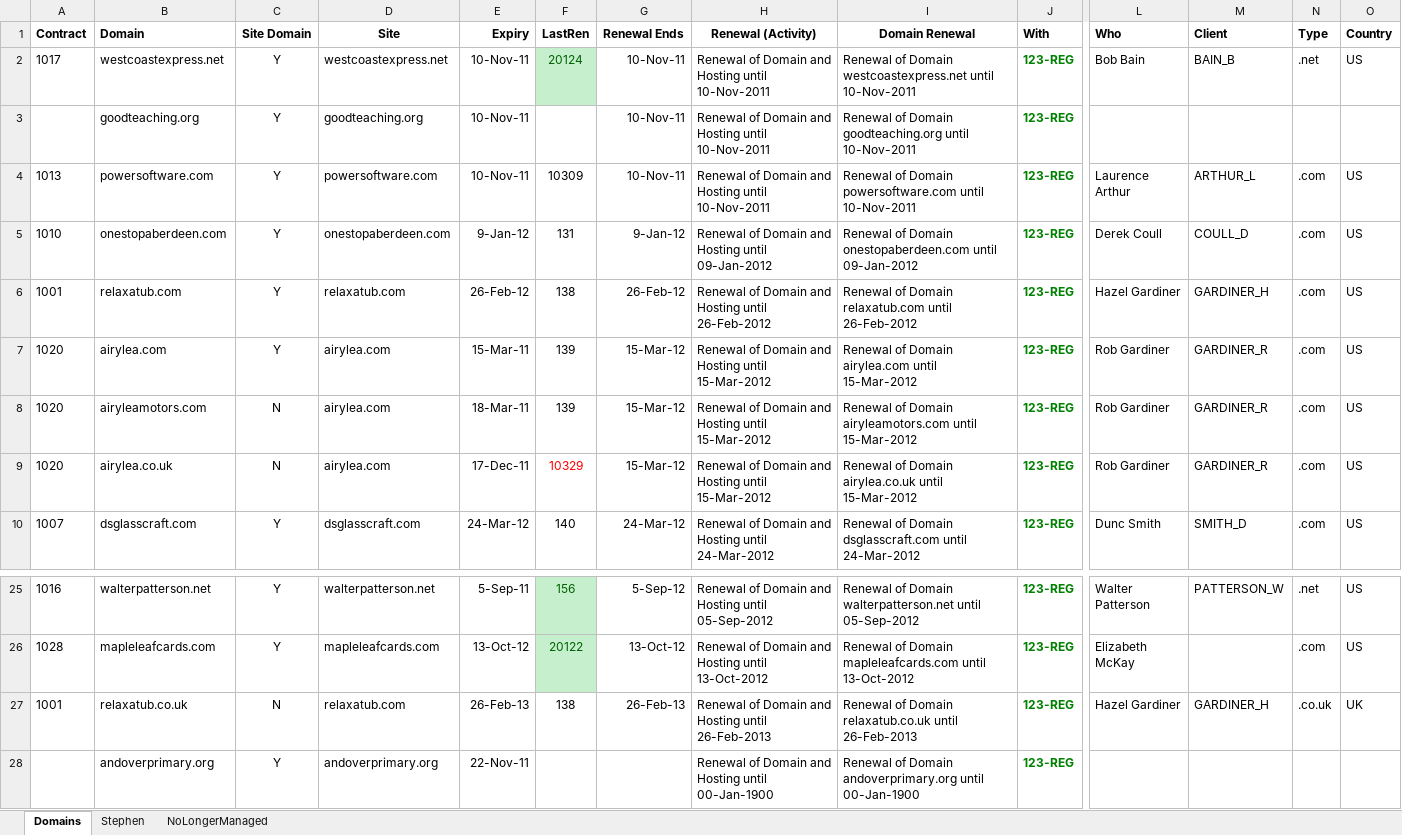
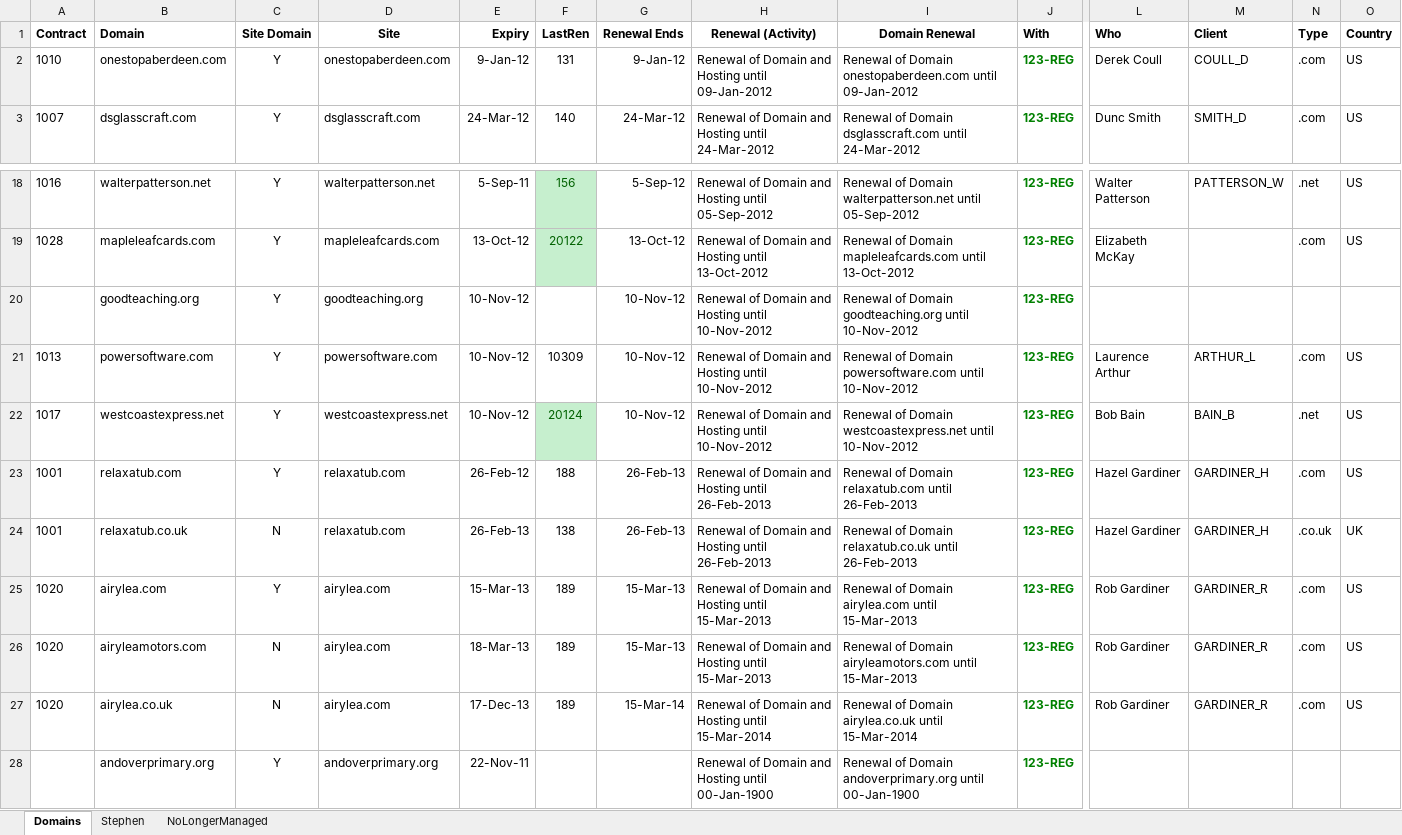
Before and after one commit to celestin/dev, an Excel workbook: clients/Domains.xlsx, sheet Domains, drawn as a sheet; only a part is shown, gaps mark what is left out; values as stored, in another font and other column widths than the file's, no borders; removed rows and columns are numbered as before the commit, all else as after; rows hold the shown columns only; the diff names each change by its address in the sheet, - before the commit and + after, or states it on an @@ line.

Commit message:
Domain renewals (Relaxatub and Airylea)

```diff
--- a/clients/Domains.xlsx (sheet Domains)
+++ b/clients/Domains.xlsx (sheet Domains)
-row 2: 1017 | westcoastexpress.net | Y | westcoastexpress.net | 10-Nov-11 | 20124 | 10-Nov-11 | Renewal of Domain and Hosting until 10-Nov-2011 | Renewal of Domain westcoastexpress.net until 10-Nov-2011 | 123-REG | Bob Bain | BAIN_B | .net | US
-row 3:  | goodteaching.org | Y | goodteaching.org | 10-Nov-11 |  | 10-Nov-11 | Renewal of Domain and Hosting until 10-Nov-2011 | Renewal of Domain goodteaching.org until 10-Nov-2011 | 123-REG
-row 4: 1013 | powersoftware.com | Y | powersoftware.com | 10-Nov-11 | 10309 | 10-Nov-11 | Renewal of Domain and Hosting until 10-Nov-2011 | Renewal of Domain powersoftware.com until 10-Nov-2011 | 123-REG | Laurence Arthur | ARTHUR_L | .com | US
-row 6: 1001 | relaxatub.com | Y | relaxatub.com | 26-Feb-12 | 138 | 26-Feb-12 | Renewal of Domain and Hosting until 26-Feb-2012 | Renewal of Domain relaxatub.com until 26-Feb-2012 | 123-REG | Hazel Gardiner | GARDINER_H | .com | US
-row 7: 1020 | airylea.com | Y | airylea.com | 15-Mar-11 | 139 | 15-Mar-12 | Renewal of Domain and Hosting until 15-Mar-2012 | Renewal of Domain airylea.com until 15-Mar-2012 | 123-REG | Rob Gardiner | GARDINER_R | .com | US
-row 8: 1020 | airyleamotors.com | N | airylea.com | 18-Mar-11 | 139 | 15-Mar-12 | Renewal of Domain and Hosting until 15-Mar-2012 | Renewal of Domain airyleamotors.com until 15-Mar-2012 | 123-REG | Rob Gardiner | GARDINER_R | .com | US
-row 9: 1020 | airylea.co.uk | N | airylea.com | 17-Dec-11 | 10329 | 15-Mar-12 | Renewal of Domain and Hosting until 15-Mar-2012 | Renewal of Domain airylea.co.uk until 15-Mar-2012 | 123-REG | Rob Gardiner | GARDINER_R | .com | US
+row 20:  | goodteaching.org | Y | goodteaching.org | 10-Nov-12 |  | 10-Nov-12 | Renewal of Domain and Hosting until 10-Nov-2012 | Renewal of Domain goodteaching.org until 10-Nov-2012 | 123-REG
+row 21: 1013 | powersoftware.com | Y | powersoftware.com | 10-Nov-12 | 10309 | 10-Nov-12 | Renewal of Domain and Hosting until 10-Nov-2012 | Renewal of Domain powersoftware.com until 10-Nov-2012 | 123-REG | Laurence Arthur | ARTHUR_L | .com | US
+row 22: 1017 | westcoastexpress.net | Y | westcoastexpress.net | 10-Nov-12 | 20124 | 10-Nov-12 | Renewal of Domain and Hosting until 10-Nov-2012 | Renewal of Domain westcoastexpress.net until 10-Nov-2012 | 123-REG | Bob Bain | BAIN_B | .net | US
+row 23: 1001 | relaxatub.com | Y | relaxatub.com | 26-Feb-12 | 188 | 26-Feb-13 | Renewal of Domain and Hosting until 26-Feb-2013 | Renewal of Domain relaxatub.com until 26-Feb-2013 | 123-REG | Hazel Gardiner | GARDINER_H | .com | US
+row 25: 1020 | airylea.com | Y | airylea.com | 15-Mar-13 | 189 | 15-Mar-13 | Renewal of Domain and Hosting until 15-Mar-2013 | Renewal of Domain airylea.com until 15-Mar-2013 | 123-REG | Rob Gardiner | GARDINER_R | .com | US
+row 26: 1020 | airyleamotors.com | N | airylea.com | 18-Mar-13 | 189 | 15-Mar-13 | Renewal of Domain and Hosting until 15-Mar-2013 | Renewal of Domain airyleamotors.com until 15-Mar-2013 | 123-REG | Rob Gardiner | GARDINER_R | .com | US
+row 27: 1020 | airylea.co.uk | N | airylea.com | 17-Dec-13 | 189 | 15-Mar-14 | Renewal of Domain and Hosting until 15-Mar-2014 | Renewal of Domain airylea.co.uk until 15-Mar-2014 | 123-REG | Rob Gardiner | GARDINER_R | .com | US
```
Also changed, not shown: formulas that keep their value.
